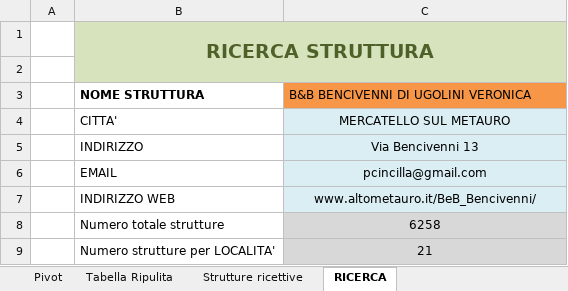
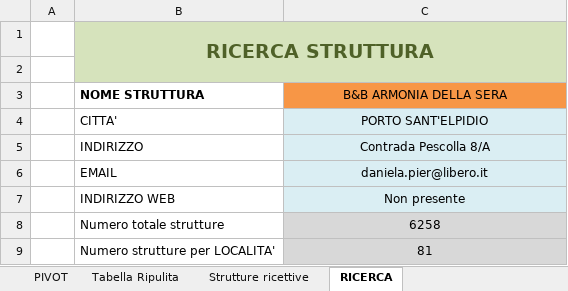
Before and after one commit to TienTelopette/Esercizi-Excel, an Excel workbook: M2-4-3/elencostrutture.xlsx, sheet RICERCA, drawn as a sheet; values as stored, in another font and other column widths than the file's, no borders; the diff names each change by its address in the sheet, - before the commit and + after, or states it on an @@ line.

```diff
--- a/M2-4-3/elencostrutture.xlsx (sheet RICERCA)
+++ b/M2-4-3/elencostrutture.xlsx (sheet RICERCA)
-sheet tab: Pivot
+sheet tab: PIVOT
-C3: B&B BENCIVENNI DI UGOLINI VERONICA
+C3: B&B ARMONIA DELLA SERA
-C3 alignment: left
+C3 alignment: center
-C4 (B&B ARMONIA DELLA SERA): MERCATELLO SUL METAURO
+C4 (B&B ARMONIA DELLA SERA): PORTO SANT'ELPIDIO
-C5 (B&B ARMONIA DELLA SERA): Via Bencivenni 13
+C5 (B&B ARMONIA DELLA SERA): Contrada Pescolla 8/A
-C6 (B&B ARMONIA DELLA SERA): pcincilla@gmail.com
+C6 (B&B ARMONIA DELLA SERA): daniela.pier@libero.it
-C7 (B&B ARMONIA DELLA SERA): www.altometauro.it/BeB_Bencivenni/
+C7 (B&B ARMONIA DELLA SERA): Non presente
-C9 (B&B ARMONIA DELLA SERA): 21
+C9 (B&B ARMONIA DELLA SERA): 81
```
Also changed, not shown: sheet Tabella Ripulita, sheet Strutture ricettive, charts or pictures, 3 other files.
